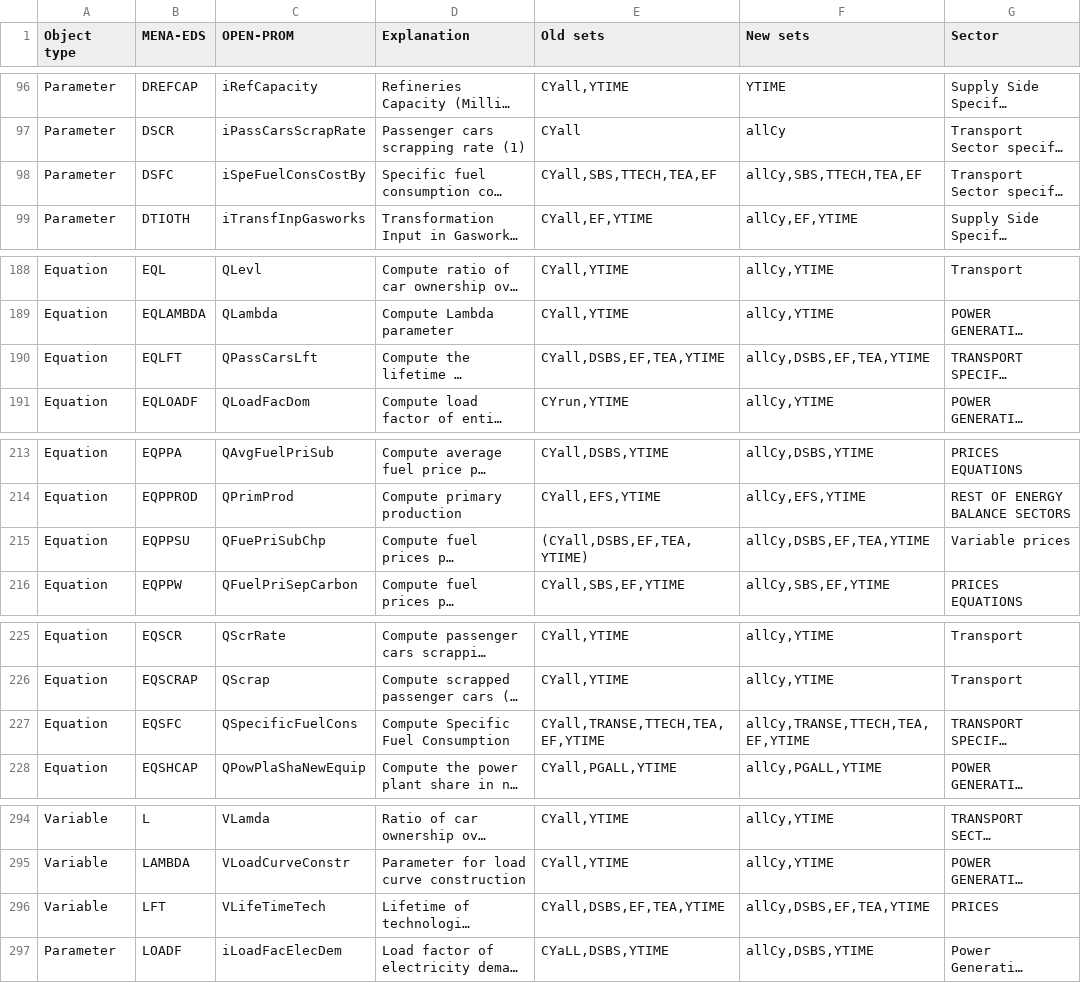
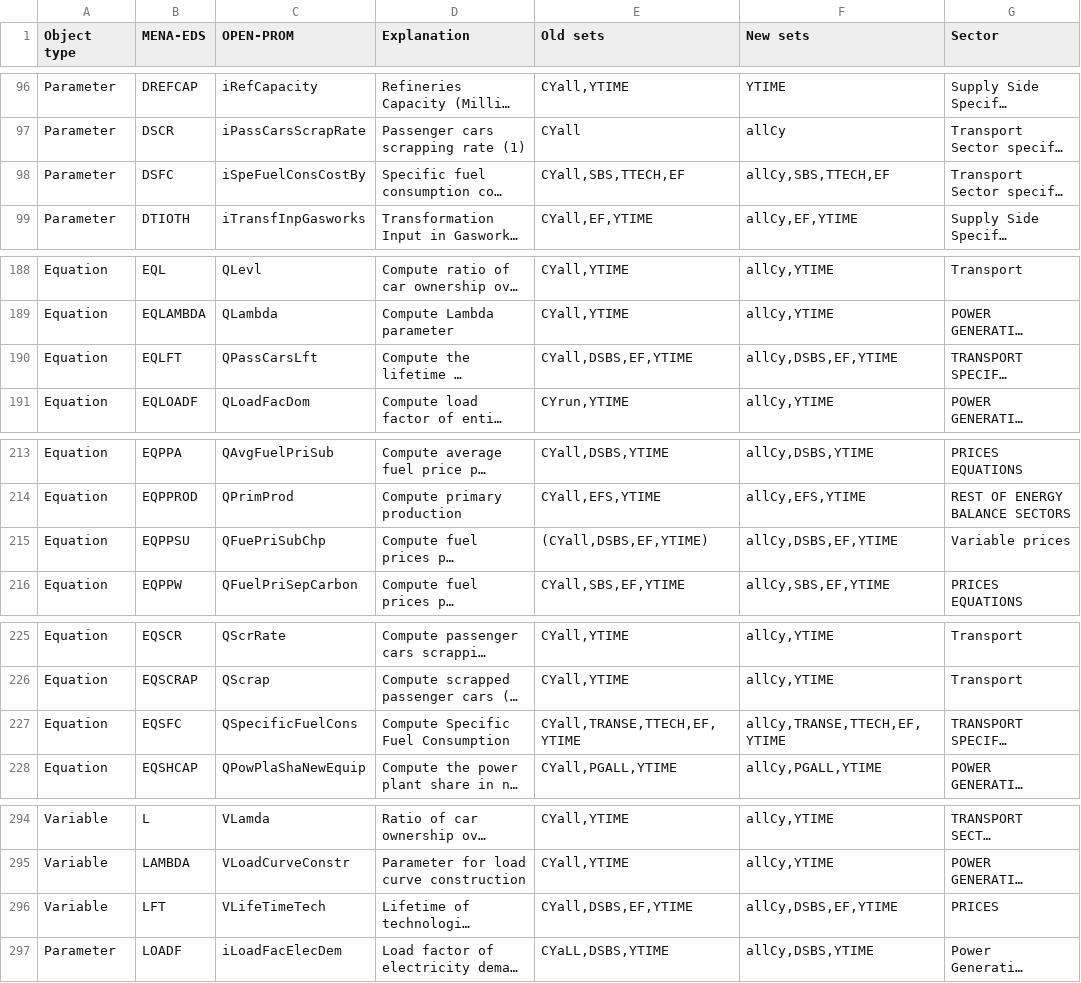
Before and after one commit to e3modelling/OPEN-PROM, a CSV file: MENA-PROM mapping - mena_prom_mapping.csv, drawn as a sheet; only a part is shown, gaps mark what is left out; long unchanged cells end in …; the diff covers the shown part only; the diff names each change by its address in the sheet, - before the commit and + after, or states it on an @@ line.

```diff
--- a/MENA-PROM mapping - mena_prom_mapping.csv
+++ b/MENA-PROM mapping - mena_prom_mapping.csv
-E98 (Old sets): CYall,SBS,TTECH,TEA,EF
+E98 (Old sets): CYall,SBS,TTECH,EF
-F98 (New sets): allCy,SBS,TTECH,TEA,EF
+F98 (New sets): allCy,SBS,TTECH,EF
-E190 (Old sets): CYall,DSBS,EF,TEA,YTIME
+E190 (Old sets): CYall,DSBS,EF,YTIME
-F190 (New sets): allCy,DSBS,EF,TEA,YTIME
+F190 (New sets): allCy,DSBS,EF,YTIME
-E215 (Old sets): (CYall,DSBS,EF,TEA,YTIME)
+E215 (Old sets): (CYall,DSBS,EF,YTIME)
-F215 (New sets): allCy,DSBS,EF,TEA,YTIME
+F215 (New sets): allCy,DSBS,EF,YTIME
-E227 (Old sets): CYall,TRANSE,TTECH,TEA,EF,YTIME
+E227 (Old sets): CYall,TRANSE,TTECH,EF,YTIME
-F227 (New sets): allCy,TRANSE,TTECH,TEA,EF,YTIME
+F227 (New sets): allCy,TRANSE,TTECH,EF,YTIME
-E296 (Old sets): CYall,DSBS,EF,TEA,YTIME
+E296 (Old sets): CYall,DSBS,EF,YTIME
-F296 (New sets): allCy,DSBS,EF,TEA,YTIME
+F296 (New sets): allCy,DSBS,EF,YTIME
```
Also changed, not shown: 50 edited cells elsewhere in this file.
